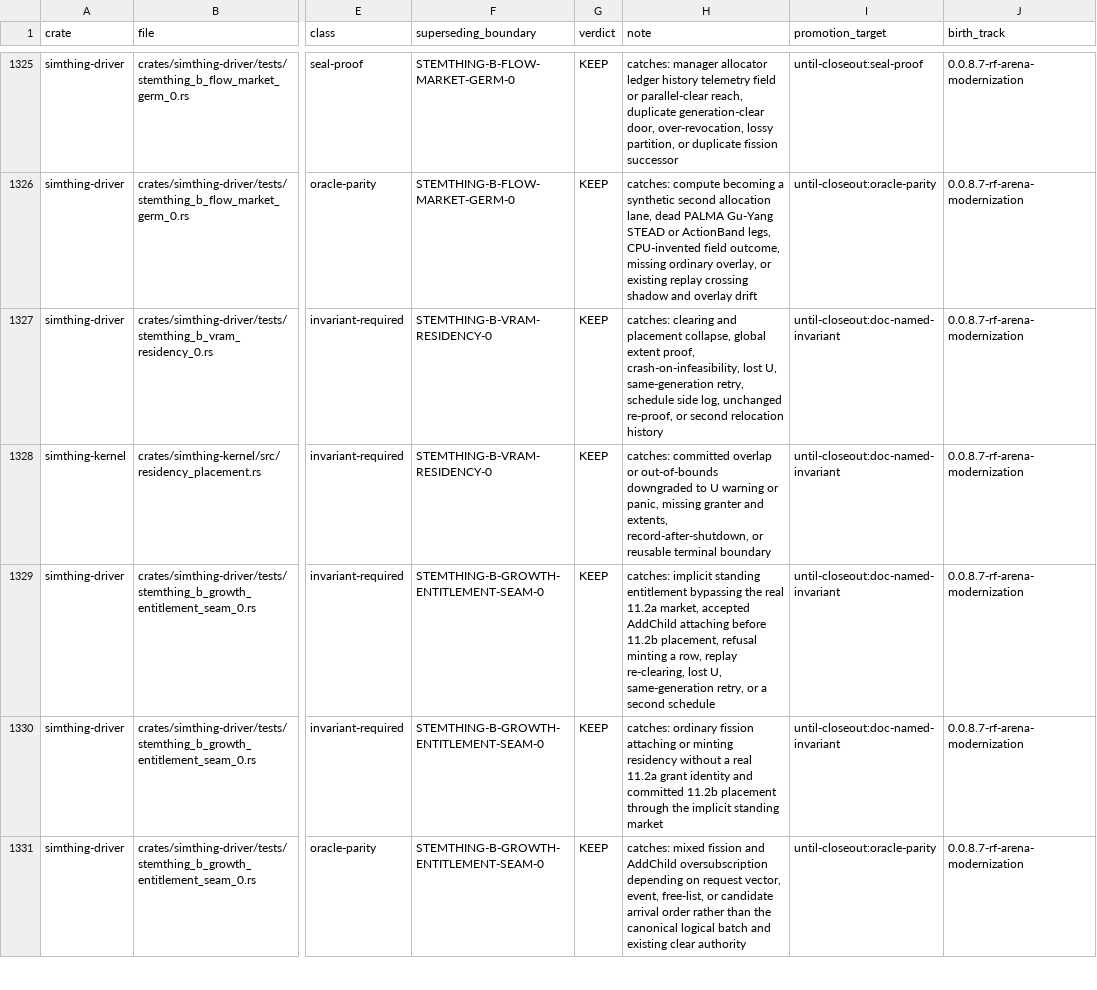
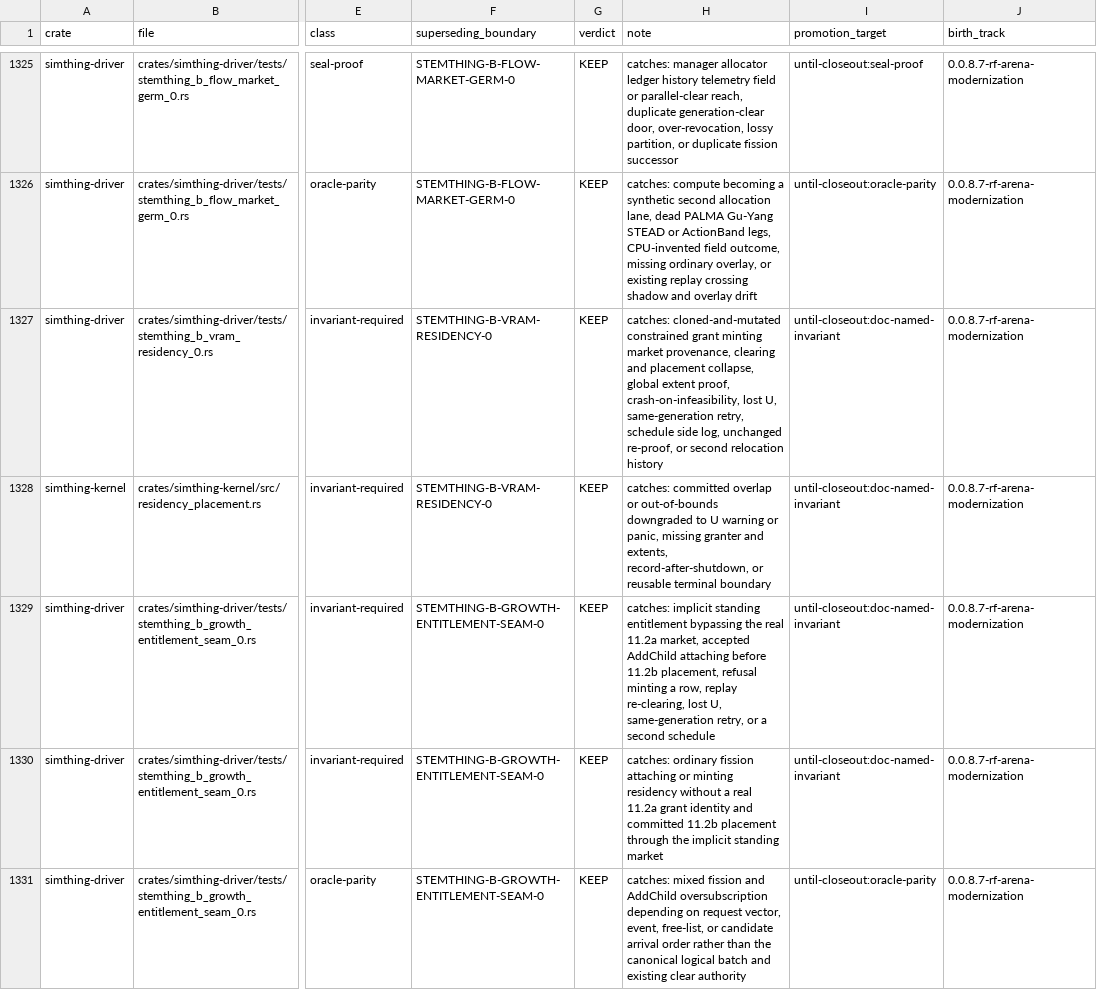
Before and after one commit to khorum08/SimThing, a TSV file: scripts/ci/test_inventory.tsv, drawn as a sheet; only a part is shown, gaps mark what is left out; the diff covers the shown part only; the diff names each change by its address in the sheet, - before the commit and + after, or states it on an @@ line.

Commit message:
Seal growth grant provenance on ordinary mutation

```diff
--- a/scripts/ci/test_inventory.tsv
+++ b/scripts/ci/test_inventory.tsv
-H1327 (note): catches: clearing and…
+H1327 (note): catches: cloned-and-mutated constrained grant minting market provenance, clearing and…
```
Also changed, not shown: 1 added row elsewhere in this file, 18 other files.
